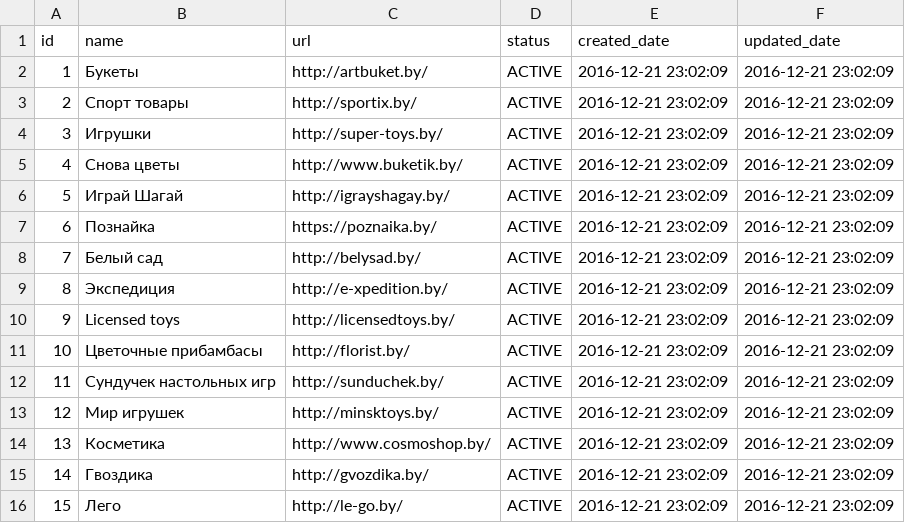
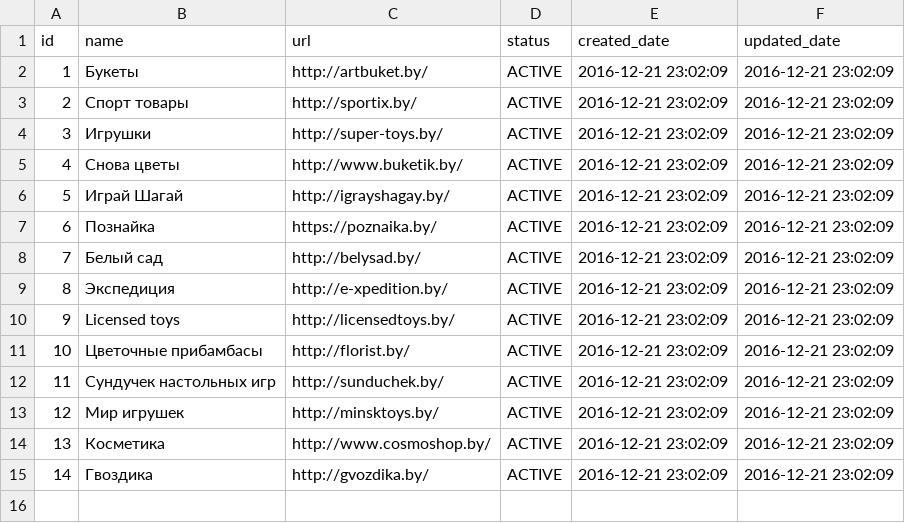
Before and after one commit to Topolev/sitnitsa-bigcity-parcer, a CSV file: src/main/resources/config/liquibase/shops.csv, drawn as a sheet; the diff names each change by its address in the sheet, - before the commit and + after, or states it on an @@ line.

```diff
--- a/src/main/resources/config/liquibase/shops.csv
+++ b/src/main/resources/config/liquibase/shops.csv
-row 16: 15 | Лего | http://le-go.by/ | ACTIVE | 2016-12-21 23:02:09 | 2016-12-21 23:02:09
```
Also changed, not shown: src/main/resources/config/liquibase/ruleExtractCategories.csv, src/main/resources/config/liquibase/users.csv, 2 other files.
